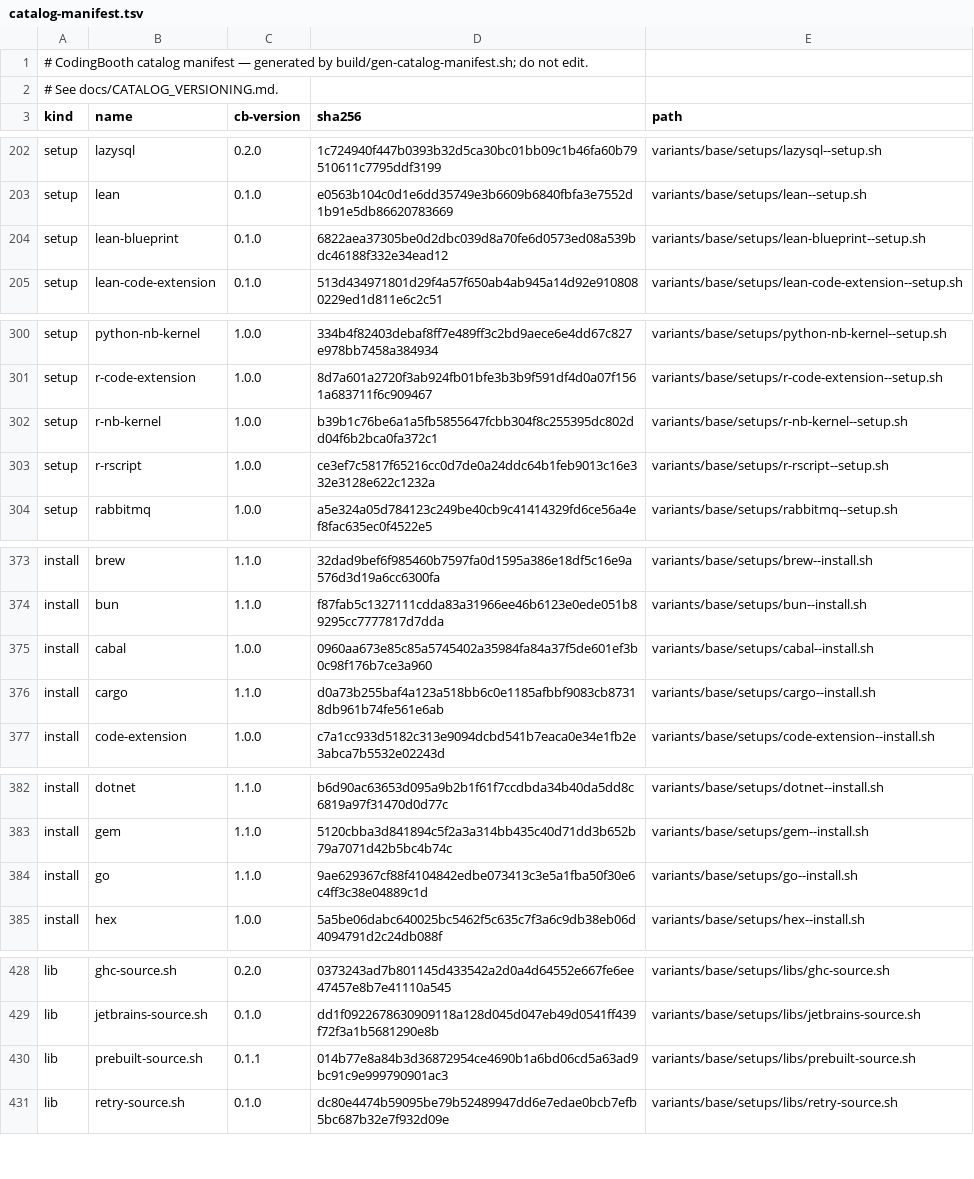
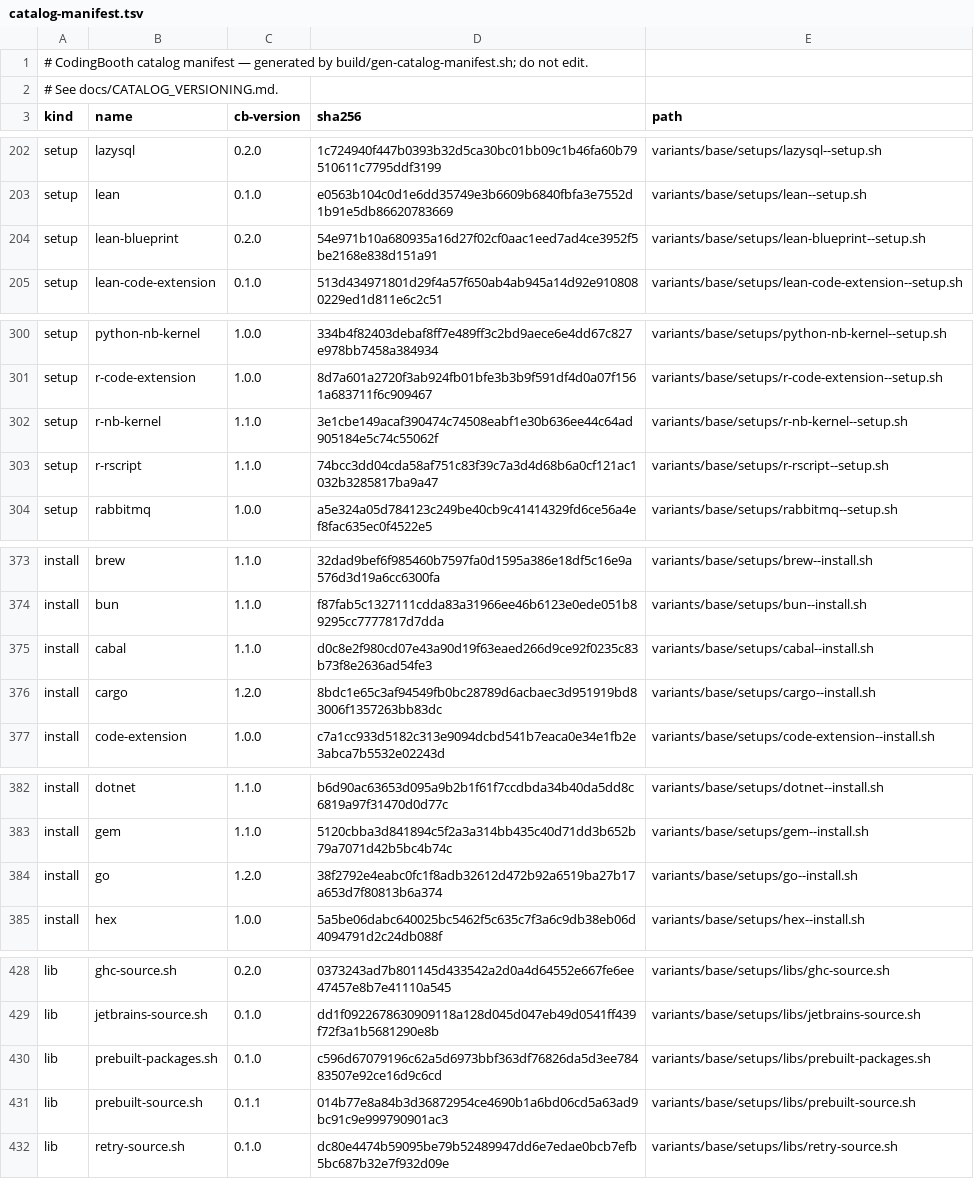
Before and after one commit to NawaMan/CodingBooth, a TSV file: build/catalog-manifest.tsv, drawn as a sheet; only a part is shown, gaps mark what is left out; the diff covers the shown part only.

Commit message:
Install the catalog's compiled tools prebuilt; R kernel and lean-blueprint compile nothing
The image build compiled tools on the default path. The install helpers
compiled what the catalog itself installs: gopls and dlv in every Go booth,
the protobuf plugins, golangci-lint, ripgrep/fd/bat, hlint, PECL extensions.
r-nb-kernel compiled IRkernel's C dependencies from CRAN source.

- libs/prebuilt-packages.sh maps a requested package to its
  CodingBoothPrebuilt tool and resolves the version the package manager would
  pick: @latest through the Go module proxy, crates.io's newest stable,
  Hackage's preferred one, or the pinned version. go/cargo/cabal--install.sh
  try that asset first and put the binary where the manager would
  (~/go/bin, ~/.cargo/bin, /usr/local/bin + haskell-tools layout). Anything
  else, or a version with no asset yet, compiles as before. cargo uses it only
  with no flags or --locked alone, cabal only with no flags.
- pecl--install.sh installs an unpinned extension as php<ver>-<ext> from apt
  (Ubuntu or ppa:ondrej/php) when apt has it; pinned versions still use pecl.
- go+linter installs golangci-lint v2: v1 (1.64.8) cannot load packages built
  by current Go, so it failed on every module.
- r-nb-kernel installs r-cran-irkernel from r2u (built against CRAN's R 4.6,
  amd64+arm64, key checked by fingerprint, pinned above Ubuntu). Ubuntu's
  r-cran-* are built for R 4.5 and fail in 4.6 (SETLENGTH). r-rscript's
  R_LIBS_SITE now keeps /usr/lib/R/site-library after the shared library, so
  apt-installed R packages are found at all.
- lean-blueprint drops build-essential/libgraphviz-dev: pygraphviz 2.0 ships
  abi3 wheels for both CPUs, and is now installed --only-binary.
- go--install.sh takes GO_BIN (like cargo's CARGO_BIN) so it runs in tests.

Tests: test--install-helpers-prebuilt.sh (10 cases, hermetic file://
registries and releases; disabling the go lookup fails 2). The two existing
tests that install ripgrep now point every registry at an unreachable URL.
Full tests/setups: 95 files pass. In the real base/notebook images: six Go
tools and three crates install from local assets in ~8s and run as coder;
hlint from the published asset lints a file; php8.5-redis loads; the R
kernel runs a cell on R 4.6.2; lean-blueprint installs and lays out a graph
with no compiler in the image.

```diff
--- a/build/catalog-manifest.tsv
+++ b/build/catalog-manifest.tsv
@@ -203,3 +203,3 @@ setup	lazysql	0.2.0	1c724940f447b0393b32d5ca30bc01bb09c1b46fa60b79510611c7795ddf
 setup	lean	0.1.0	e0563b104c0d1e6dd35749e3b6609b6840fbfa3e7552d1b91e5db86620783669	variants/base/setups/lean--setup.sh
-setup	lean-blueprint	0.1.0	6822aea37305be0d2dbc039d8a70fe6d0573ed08a539bdc46188f332e34ead12	variants/base/setups/lean-blueprint--setup.sh
+setup	lean-blueprint	0.2.0	54e971b10a680935a16d27f02cf0aac1eed7ad4ce3952f5be2168e838d151a91	variants/base/setups/lean-blueprint--setup.sh
 setup	lean-code-extension	0.1.0	513d434971801d29f4a57f650ab4ab945a14d92e9108080229ed1d811e6c2c51	variants/base/setups/lean-code-extension--setup.sh
@@ -301,4 +301,4 @@ setup	python-nb-kernel	1.0.0	334b4f82403debaf8ff7e489ff3c2bd9aece6e4dd67c827e978
 setup	r-code-extension	1.0.0	8d7a601a2720f3ab924fb01bfe3b3b9f591df4d0a07f1561a683711f6c909467	variants/base/setups/r-code-extension--setup.sh
-setup	r-nb-kernel	1.0.0	b39b1c76be6a1a5fb5855647fcbb304f8c255395dc802dd04f6b2bca0fa372c1	variants/base/setups/r-nb-kernel--setup.sh
-setup	r-rscript	1.0.0	ce3ef7c5817f65216cc0d7de0a24ddc64b1feb9013c16e332e3128e622c1232a	variants/base/setups/r-rscript--setup.sh
+setup	r-nb-kernel	1.1.0	3e1cbe149acaf390474c74508eabf1e30b636ee44c64ad905184e5c74c55062f	variants/base/setups/r-nb-kernel--setup.sh
+setup	r-rscript	1.1.0	74bcc3dd04cda58af751c83f39c7a3d4d68b6a0cf121ac1032b3285817ba9a47	variants/base/setups/r-rscript--setup.sh
 setup	rabbitmq	1.0.0	a5e324a05d784123c249be40cb9c41414329fd6ce56a4ef8fac635ec0f4522e5	variants/base/setups/rabbitmq--setup.sh
@@ -374,4 +374,4 @@ install	brew	1.1.0	32dad9bef6f985460b7597fa0d1595a386e18df5c16e9a576d3d19a6cc630
 install	bun	1.1.0	f87fab5c1327111cdda83a31966ee46b6123e0ede051b89295cc7777817d7dda	variants/base/setups/bun--install.sh
-install	cabal	1.0.0	0960aa673e85c85a5745402a35984fa84a37f5de601ef3b0c98f176b7ce3a960	variants/base/setups/cabal--install.sh
-install	cargo	1.1.0	d0a73b255baf4a123a518bb6c0e1185afbbf9083cb87318db961b74fe561e6ab	variants/base/setups/cargo--install.sh
+install	cabal	1.1.0	d0c8e2f980cd07e43a90d19f63eaed266d9ce92f0235c83b73f8e2636ad54fe3	variants/base/setups/cabal--install.sh
+install	cargo	1.2.0	8bdc1e65c3af94549fb0bc28789d6acbaec3d951919bd83006f1357263bb83dc	variants/base/setups/cargo--install.sh
 install	code-extension	1.0.0	c7a1cc933d5182c313e9094dcbd541b7eaca0e34e1fb2e3abca7b5532e02243d	variants/base/setups/code-extension--install.sh
@@ -383,3 +383,3 @@ install	dotnet	1.1.0	b6d90ac63653d095a9b2b1f61f7ccdbda34b40da5dd8c6819a97f31470d
 install	gem	1.1.0	5120cbba3d841894c5f2a3a314bb435c40d71dd3b652b79a7071d42b5bc4b74c	variants/base/setups/gem--install.sh
-install	go	1.1.0	9ae629367cf88f4104842edbe073413c3e5a1fba50f30e6c4ff3c38e04889c1d	variants/base/setups/go--install.sh
+install	go	1.2.0	38f2792e4eabc0fc1f8adb32612d472b92a6519ba27b17a653d7f80813b6a374	variants/base/setups/go--install.sh
 install	hex	1.0.0	5a5be06dabc640025bc5462f5c635c7f3a6c9db38eb06d4094791d2c24db088f	variants/base/setups/hex--install.sh
@@ -429,2 +429,3 @@ lib	ghc-source.sh	0.2.0	0373243ad7b801145d433542a2d0a4d64552e667fe6ee47457e8b7e4
 lib	jetbrains-source.sh	0.1.0	dd1f0922678630909118a128d045d047eb49d0541ff439f72f3a1b5681290e8b	variants/base/setups/libs/jetbrains-source.sh
+lib	prebuilt-packages.sh	0.1.0	c596d67079196c62a5d6973bbf363df76826da5d3ee78483507e92ce16d9c6cd	variants/base/setups/libs/prebuilt-packages.sh
 lib	prebuilt-source.sh	0.1.1	014b77e8a84b3d36872954ce4690b1a6bd06cd5a63ad9bc91c9e999790901ac3	variants/base/setups/libs/prebuilt-source.sh
```
Also changed, not shown: 4 edited cells elsewhere in this file, 16 other files.
